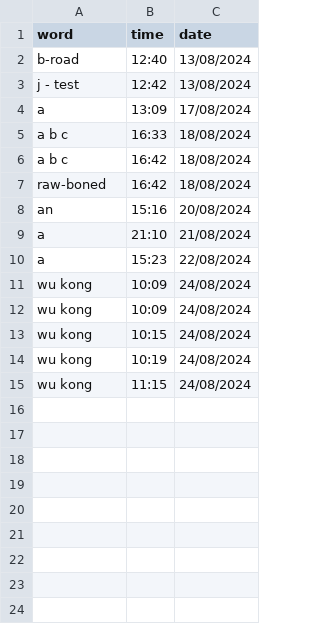
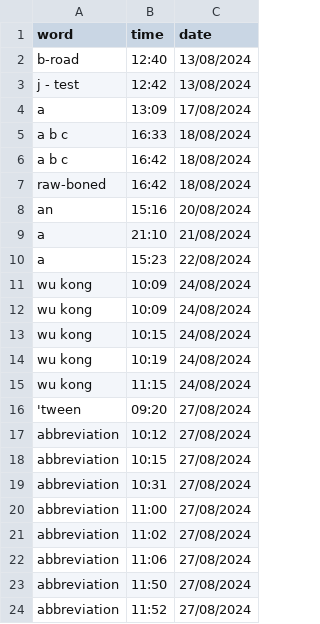
Before and after one commit to njkhanh39/CS163-23APCS2-Group4, a CSV file: Project/DictionaryGR4/DictionaryGR4/History/Eng-Vie/history.csv, drawn as a sheet; the diff names each change by its address in the sheet, - before the commit and + after, or states it on an @@ line.

```diff
--- a/Project/DictionaryGR4/DictionaryGR4/History/Eng-Vie/history.csv
+++ b/Project/DictionaryGR4/DictionaryGR4/History/Eng-Vie/history.csv
+row 16: 'tween | 09:20 | 27/08/2024
+row 17: abbreviation | 10:12 | 27/08/2024
+row 18: abbreviation | 10:15 | 27/08/2024
+row 19: abbreviation | 10:31 | 27/08/2024
+row 20: abbreviation | 11:00 | 27/08/2024
+row 21: abbreviation | 11:02 | 27/08/2024
+row 22: abbreviation | 11:06 | 27/08/2024
+row 23: abbreviation | 11:50 | 27/08/2024
+row 24: abbreviation | 11:52 | 27/08/2024
```
Also changed, not shown: Project/DictionaryGR4/DictionaryGR4/History/Eng-Eng/history.csv, Project/DictionaryGR4/DictionaryGR4/History/Vie-Eng/history.csv, 15 other files.
